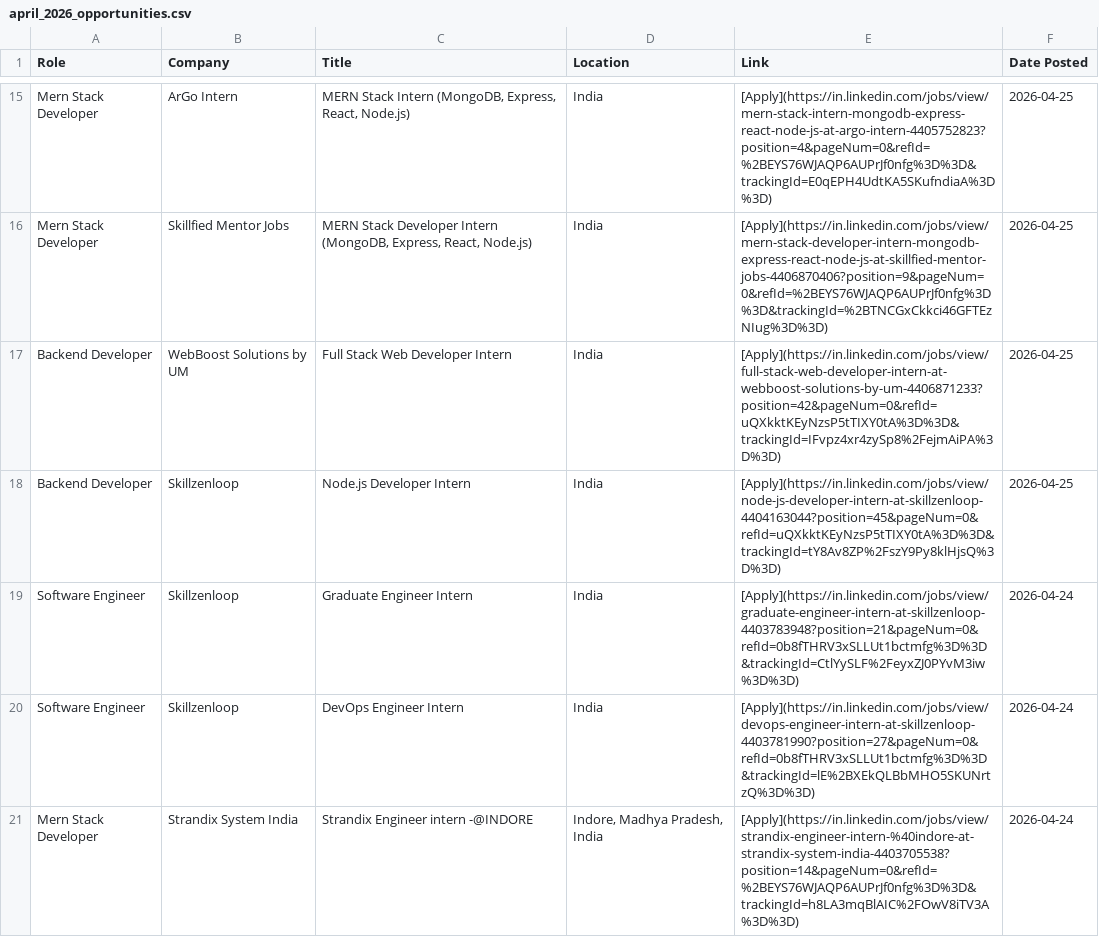
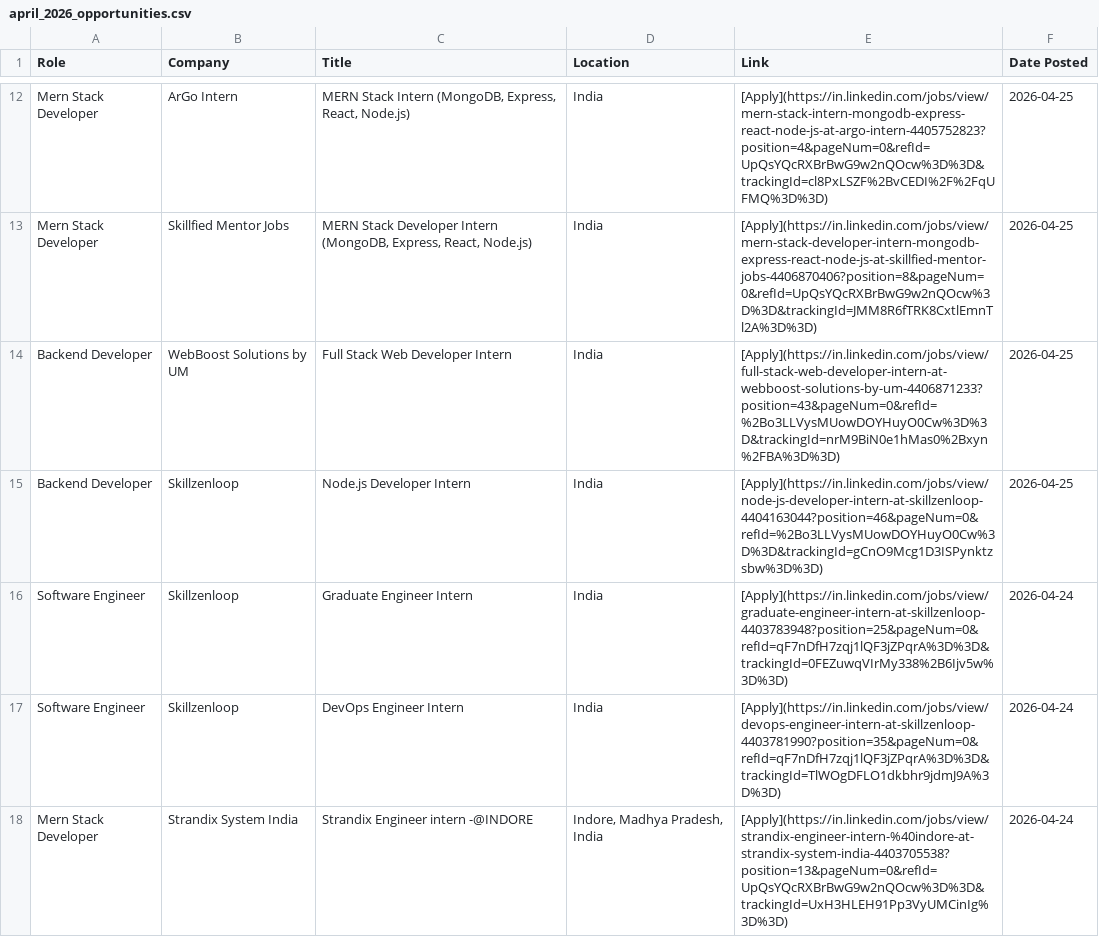
Before and after one commit to IshaCodes04/OpportunityHub, a CSV file: april_2026_opportunities.csv, drawn as a sheet; only a part is shown, gaps mark what is left out; addresses are those after the commit; the diff covers the shown part only; the diff names each change by its address in the sheet, - before the commit and + after, or states it on an @@ line.

Commit message:
🔄 Update: April 2026 job opportunities (Auto)

```diff
--- a/april_2026_opportunities.csv
+++ b/april_2026_opportunities.csv
-E12 (Link): [Apply](https://in.linkedin.com/jobs/view/mern-stack-intern-mongodb-express-react-node-js-at-argo-intern-4405752823?position=4&pageNum=0&refId=%2BEYS76WJAQP6AUPrJf0nfg%3D%3D&trackingId=E0qEPH4UdtKA5SKufndiaA%3D%3D)
+E12 (Link): [Apply](https://in.linkedin.com/jobs/view/mern-stack-intern-mongodb-express-react-node-js-at-argo-intern-4405752823?position=4&pageNum=0&refId=UpQsYQcRXBrBwG9w2nQOcw%3D%3D&trackingId=cl8PxLSZF%2BvCEDI%2F%2FqUFMQ%3D%3D)
-E13 (Link): [Apply](https://in.linkedin.com/jobs/view/mern-stack-developer-intern-mongodb-express-react-node-js-at-skillfied-mentor-jobs-4406870406?position=9&pageNum=0&refId=%2BEYS76WJAQP6AUPrJf0nfg%3D%3D&trackingId=%2BTNCGxCkkci46GFTEzNIug%3D%3D)
+E13 (Link): [Apply](https://in.linkedin.com/jobs/view/mern-stack-developer-intern-mongodb-express-react-node-js-at-skillfied-mentor-jobs-4406870406?position=8&pageNum=0&refId=UpQsYQcRXBrBwG9w2nQOcw%3D%3D&trackingId=JMM8R6fTRK8CxtlEmnTl2A%3D%3D)
-E14 (Link): [Apply](https://in.linkedin.com/jobs/view/full-stack-web-developer-intern-at-webboost-solutions-by-um-4406871233?position=42&pageNum=0&refId=uQXkktKEyNzsP5tTIXY0tA%3D%3D&trackingId=IFvpz4xr4zySp8%2FejmAiPA%3D%3D)
+E14 (Link): [Apply](https://in.linkedin.com/jobs/view/full-stack-web-developer-intern-at-webboost-solutions-by-um-4406871233?position=43&pageNum=0&refId=%2Bo3LLVysMUowDOYHuyO0Cw%3D%3D&trackingId=nrM9BiN0e1hMas0%2Bxyn%2FBA%3D%3D)
-E15 (Link): [Apply](https://in.linkedin.com/jobs/view/node-js-developer-intern-at-skillzenloop-4404163044?position=45&pageNum=0&refId=uQXkktKEyNzsP5tTIXY0tA%3D%3D&trackingId=tY8Av8ZP%2FszY9Py8klHjsQ%3D%3D)
+E15 (Link): [Apply](https://in.linkedin.com/jobs/view/node-js-developer-intern-at-skillzenloop-4404163044?position=46&pageNum=0&refId=%2Bo3LLVysMUowDOYHuyO0Cw%3D%3D&trackingId=gCnO9Mcg1D3ISPynktzsbw%3D%3D)
-E16 (Link): [Apply](https://in.linkedin.com/jobs/view/graduate-engineer-intern-at-skillzenloop-4403783948?position=21&pageNum=0&refId=0b8fTHRV3xSLLUt1bctmfg%3D%3D&trackingId=CtlYySLF%2FeyxZJ0PYvM3iw%3D%3D)
+E16 (Link): [Apply](https://in.linkedin.com/jobs/view/graduate-engineer-intern-at-skillzenloop-4403783948?position=25&pageNum=0&refId=qF7nDfH7zqj1lQF3jZPqrA%3D%3D&trackingId=0FEZuwqVIrMy338%2B6Ijv5w%3D%3D)
-E17 (Link): [Apply](https://in.linkedin.com/jobs/view/devops-engineer-intern-at-skillzenloop-4403781990?position=27&pageNum=0&refId=0b8fTHRV3xSLLUt1bctmfg%3D%3D&trackingId=lE%2BXEkQLBbMHO5SKUNrtzQ%3D%3D)
+E17 (Link): [Apply](https://in.linkedin.com/jobs/view/devops-engineer-intern-at-skillzenloop-4403781990?position=35&pageNum=0&refId=qF7nDfH7zqj1lQF3jZPqrA%3D%3D&trackingId=TlWOgDFLO1dkbhr9jdmJ9A%3D%3D)
-E18 (Link): [Apply](https://in.linkedin.com/jobs/view/strandix-engineer-intern-%40indore-at-strandix-system-india-4403705538?position=14&pageNum=0&refId=%2BEYS76WJAQP6AUPrJf0nfg%3D%3D&trackingId=h8LA3mqBlAIC%2FOwV8iTV3A%3D%3D)
+E18 (Link): [Apply](https://in.linkedin.com/jobs/view/strandix-engineer-intern-%40indore-at-strandix-system-india-4403705538?position=13&pageNum=0&refId=UpQsYQcRXBrBwG9w2nQOcw%3D%3D&trackingId=UxH3HLEH91Pp3VyUMCinIg%3D%3D)
```
Also changed, not shown: 13 added rows, 4 removed rows and 56 edited cells elsewhere in this file, 1 other file.
